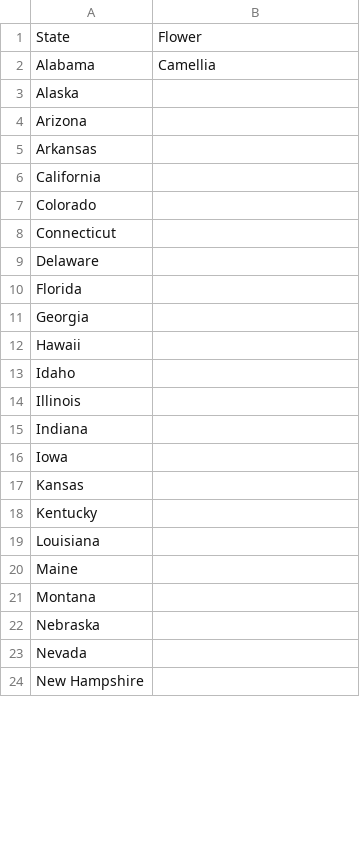
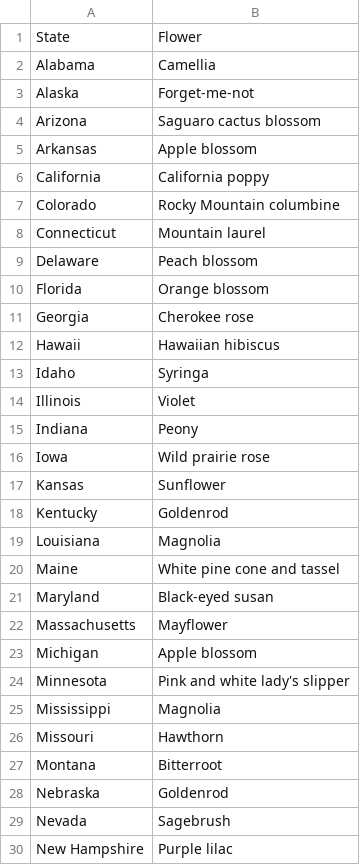
Before and after one commit to FrederickHerzog/DataSets, a CSV file: UnitedStates/flowers.csv, drawn as a sheet; only a part is shown; the diff covers the shown part only.

```diff
--- a/UnitedStates/flowers.csv
+++ b/UnitedStates/flowers.csv
@@ -2,23 +2,29 @@
 "Alabama","Camellia"
-"Alaska",""
-"Arizona",""
-"Arkansas",""
-"California",""
-"Colorado",""
-"Connecticut",""
-"Delaware",""
-"Florida","" 	
-"Georgia",""
-"Hawaii",""
-"Idaho",""
-"Illinois",""
-"Indiana",""
-"Iowa",""
-"Kansas",""
-"Kentucky",""
-"Louisiana",""
-"Maine",""
-"Montana",""
-"Nebraska",""
-"Nevada",""
-"New Hampshire",""
+"Alaska","Forget-me-not"
+"Arizona","Saguaro cactus blossom"
+"Arkansas","Apple blossom"
+"California","California poppy"
+"Colorado","Rocky Mountain columbine"
+"Connecticut","Mountain laurel"
+"Delaware","Peach blossom"
+"Florida","Orange blossom" 	
+"Georgia","Cherokee rose"
+"Hawaii","Hawaiian hibiscus"
+"Idaho","Syringa"
+"Illinois","Violet"
+"Indiana","Peony"
+"Iowa","Wild prairie rose"
+"Kansas","Sunflower"
+"Kentucky","Goldenrod"
+"Louisiana","Magnolia"
+"Maine","White pine cone and tassel"
+"Maryland","Black-eyed susan"
+"Massachusetts","Mayflower"
+"Michigan","Apple blossom"
+"Minnesota","Pink and white lady's slipper"
+"Mississippi","Magnolia"
+"Missouri","Hawthorn"
+"Montana","Bitterroot"
+"Nebraska","Goldenrod"
+"Nevada","Sagebrush"
+"New Hampshire","Purple lilac"
```
Also changed, not shown: 6 removed rows and 21 edited cells elsewhere in this file.
